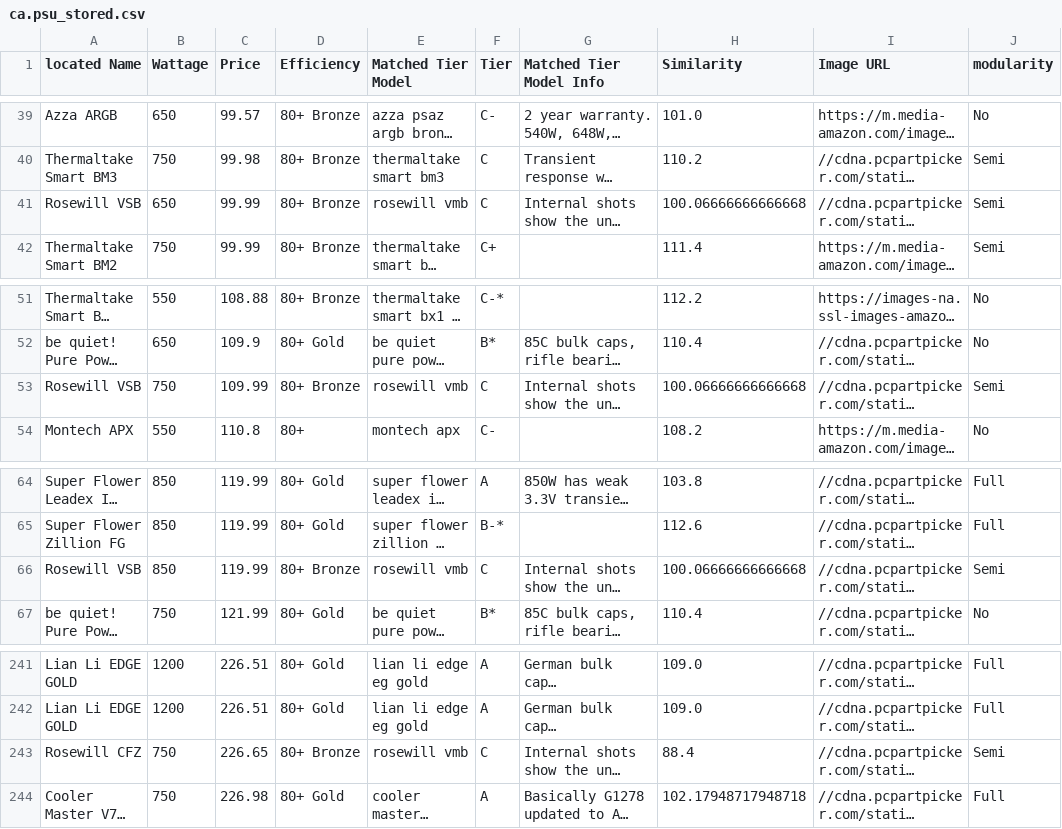
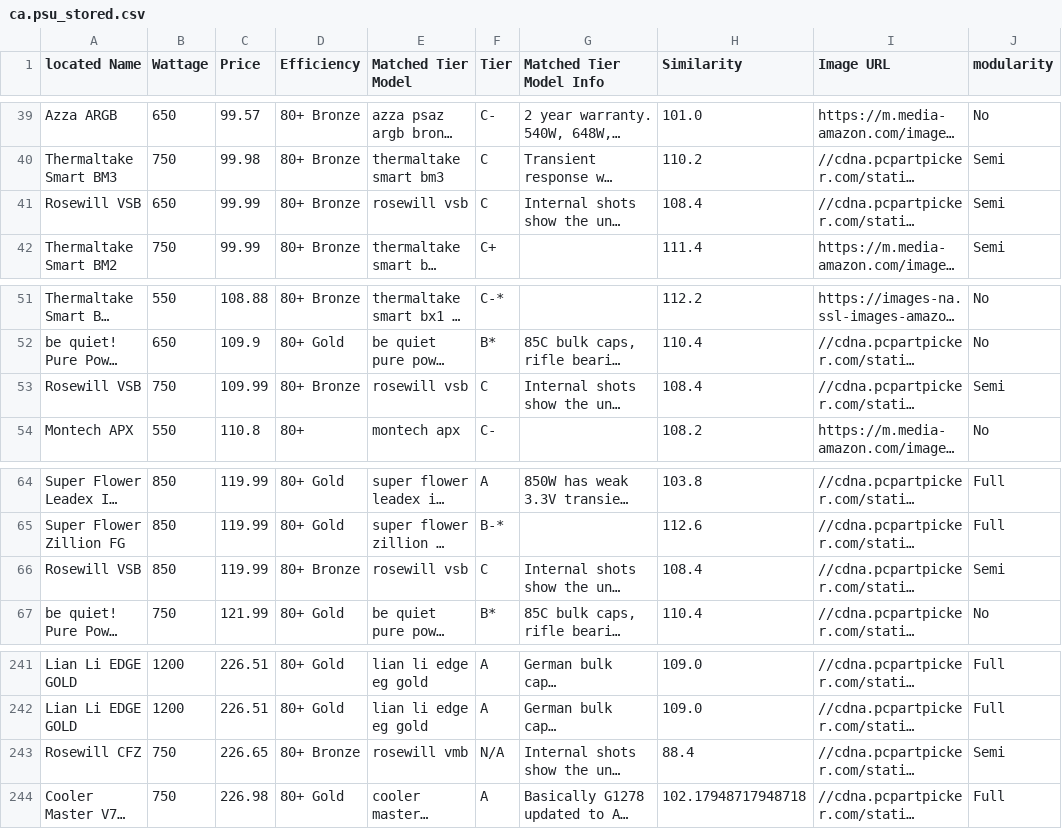
Before and after one commit to Cheesysponge/psuTierSorter, a CSV file: ca.psu_stored.csv, drawn as a sheet; only a part is shown, gaps mark what is left out; long unchanged cells end in …; the diff names each change by its address in the sheet, - before the commit and + after, or states it on an @@ line.

```diff
--- a/ca.psu_stored.csv
+++ b/ca.psu_stored.csv
-E41 (Matched Tier Model): rosewill vmb
+E41 (Matched Tier Model): rosewill vsb
-H41 (Similarity): 100.06666666666668
+H41 (Similarity): 108.4
-E53 (Matched Tier Model): rosewill vmb
+E53 (Matched Tier Model): rosewill vsb
-H53 (Similarity): 100.06666666666668
+H53 (Similarity): 108.4
-E66 (Matched Tier Model): rosewill vmb
+E66 (Matched Tier Model): rosewill vsb
-H66 (Similarity): 100.06666666666668
+H66 (Similarity): 108.4
-F243 (Tier): C
+F243 (Tier): N/A
```
Also changed, not shown: psu_stored.csv.
